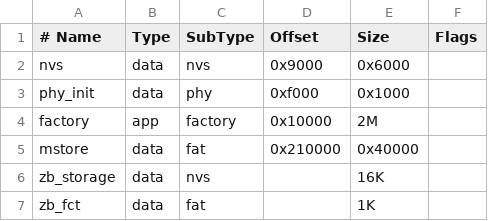
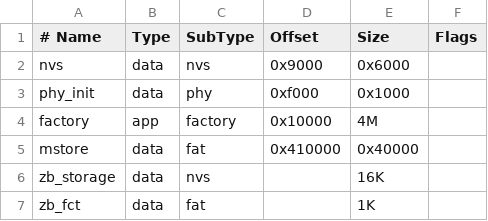
Before and after one commit to neproger/ESP32_ZB_Automatisation, a CSV file: esp32-p4_HA_v2/partitions.csv, drawn as a sheet.

Commit message:
partitions: grow app to 4M, shift mstore
Embedded web-ui + LVGL left only ~3% free in the 2M app partition; the board
has 16M flash, so grow factory to 4M and move mstore/zb_* after it. Note: the
mstore offset change reinitialises the partition (persisted devices/groups/
automations are dropped on next flash).

```diff
--- a/esp32-p4_HA_v2/partitions.csv
+++ b/esp32-p4_HA_v2/partitions.csv
@@ -3,4 +3,4 @@ nvs,      data, nvs,     0x9000,   0x6000,
 phy_init, data, phy,     0xf000,   0x1000,
-factory,  app,  factory, 0x10000,  2M,
-mstore,   data, fat,     0x210000, 0x40000,
+factory,  app,  factory, 0x10000,  4M,
+mstore,   data, fat,     0x410000, 0x40000,
 zb_storage, data, nvs,   ,         16K,
```
